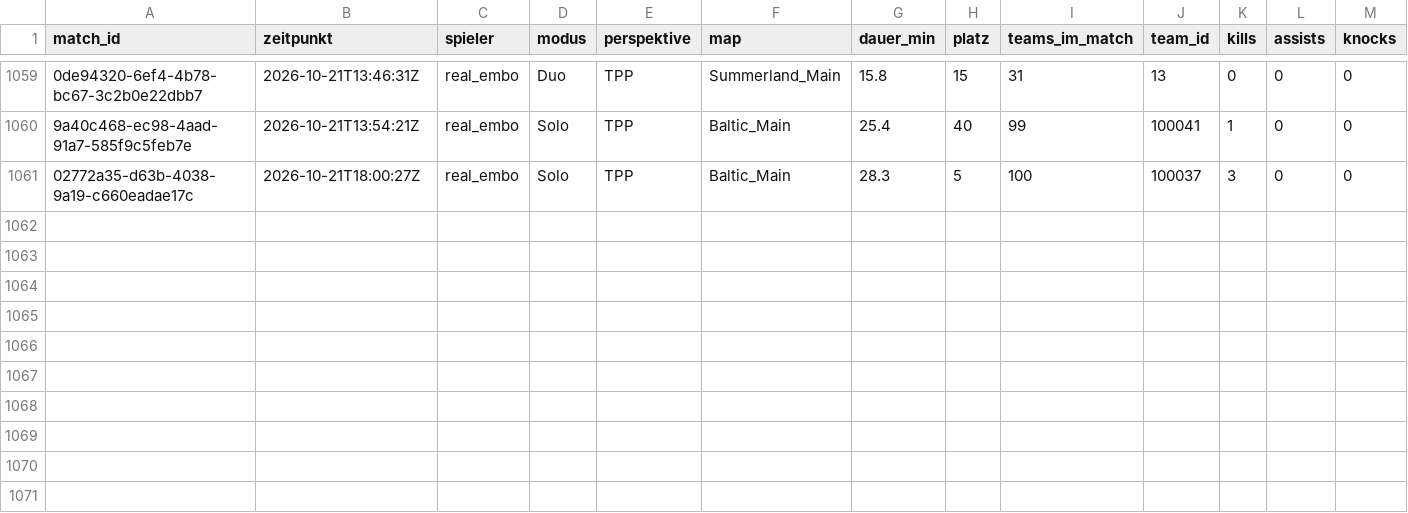
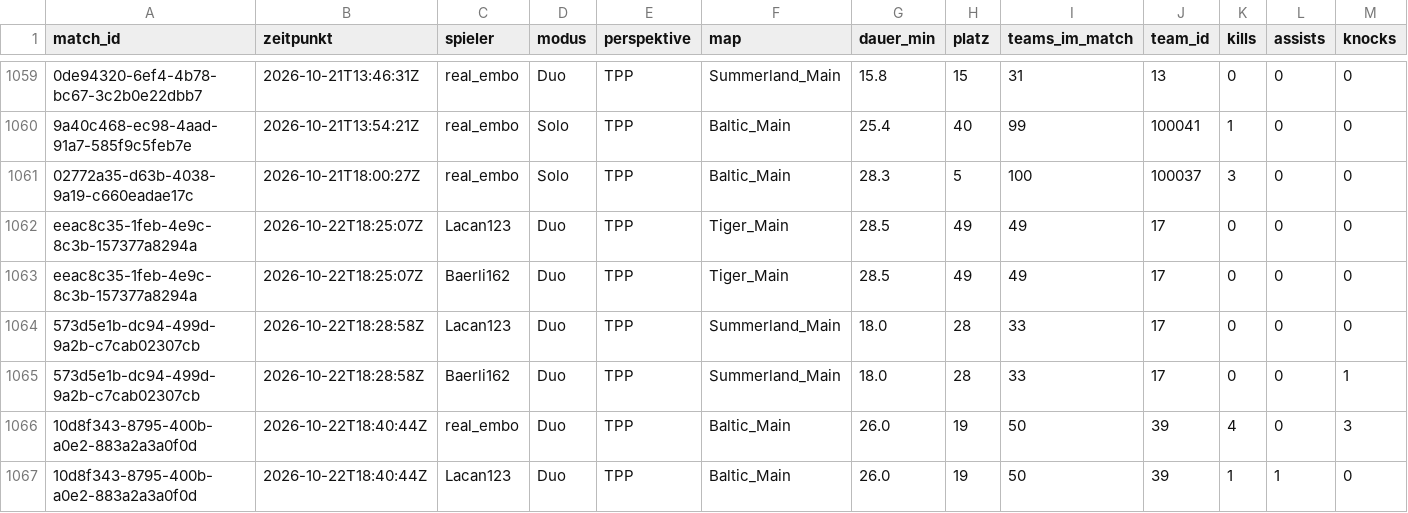
Before and after one commit to realembo88/S-404, a CSV file: pubg_matches.csv, drawn as a sheet; only a part is shown, gaps mark what is left out; rows hold the shown columns only; the diff names each change by its address in the sheet, - before the commit and + after, or states it on an @@ line.

```diff
--- a/pubg_matches.csv
+++ b/pubg_matches.csv
+row 1062: eeac8c35-1feb-4e9c-8c3b-157377a8294a | 2026-10-22T18:25:07Z | Lacan123 | Duo | TPP | Tiger_Main | 28.5 | 49 | 49 | 17 | 0 | 0 | 0
+row 1063: eeac8c35-1feb-4e9c-8c3b-157377a8294a | 2026-10-22T18:25:07Z | Baerli162 | Duo | TPP | Tiger_Main | 28.5 | 49 | 49 | 17 | 0 | 0 | 0
+row 1064: 573d5e1b-dc94-499d-9a2b-c7cab02307cb | 2026-10-22T18:28:58Z | Lacan123 | Duo | TPP | Summerland_Main | 18.0 | 28 | 33 | 17 | 0 | 0 | 0
+row 1065: 573d5e1b-dc94-499d-9a2b-c7cab02307cb | 2026-10-22T18:28:58Z | Baerli162 | Duo | TPP | Summerland_Main | 18.0 | 28 | 33 | 17 | 0 | 0 | 1
+row 1066: 10d8f343-8795-400b-a0e2-883a2a3a0f0d | 2026-10-22T18:40:44Z | real_embo | Duo | TPP | Baltic_Main | 26.0 | 19 | 50 | 39 | 4 | 0 | 3
+row 1067: 10d8f343-8795-400b-a0e2-883a2a3a0f0d | 2026-10-22T18:40:44Z | Lacan123 | Duo | TPP | Baltic_Main | 26.0 | 19 | 50 | 39 | 1 | 1 | 0
```
Also changed, not shown: weapons.csv, 1 other file.
